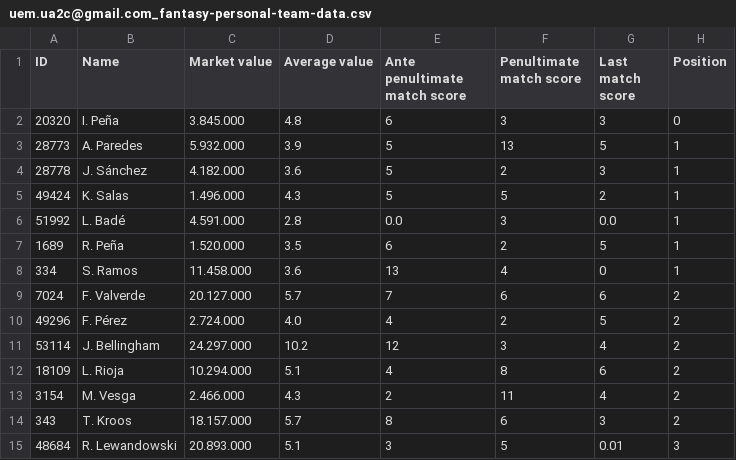
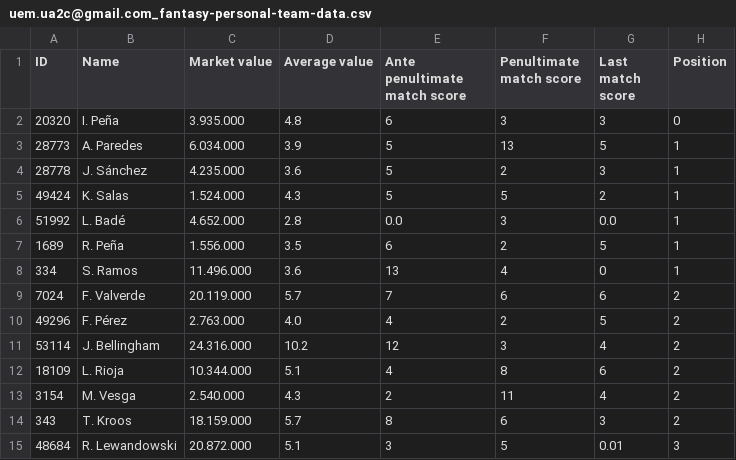
Before and after one commit to Proyecto-de-Computacion-grupo-2/mundo-deportivo-assistant, a CSV file: application/users/uem.ua2c@gmail.com_fantasy-personal-team-data.csv, drawn as a sheet.

```diff
--- a/application/users/uem.ua2c@gmail.com_fantasy-personal-team-data.csv
+++ b/application/users/uem.ua2c@gmail.com_fantasy-personal-team-data.csv
@@ -1,15 +1,15 @@
 ID,Name,Market value,Average value,Ante penultimate match score,Penultimate match score,Last match score,Position
-20320,I. Peña,3.845.000,4.8,6,3,3,0
-28773,A. Paredes,5.932.000,3.9,5,13,5,1
-28778,J. Sánchez,4.182.000,3.6,5,2,3,1
-49424,K. Salas,1.496.000,4.3,5,5,2,1
-51992,L. Badé,4.591.000,2.8,0.0,3,0.0,1
-1689,R. Peña,1.520.000,3.5,6,2,5,1
-334,S. Ramos,11.458.000,3.6,13,4,0,1
-7024,F. Valverde,20.127.000,5.7,7,6,6,2
-49296,F. Pérez,2.724.000,4.0,4,2,5,2
-53114,J. Bellingham,24.297.000,10.2,12,3,4,2
-18109,L. Rioja,10.294.000,5.1,4,8,6,2
-3154,M. Vesga,2.466.000,4.3,2,11,4,2
-343,T. Kroos,18.157.000,5.7,8,6,3,2
-48684,R. Lewandowski,20.893.000,5.1,3,5,0.01,3
+20320,I. Peña,3.935.000,4.8,6,3,3,0
+28773,A. Paredes,6.034.000,3.9,5,13,5,1
+28778,J. Sánchez,4.235.000,3.6,5,2,3,1
+49424,K. Salas,1.524.000,4.3,5,5,2,1
+51992,L. Badé,4.652.000,2.8,0.0,3,0.0,1
+1689,R. Peña,1.556.000,3.5,6,2,5,1
+334,S. Ramos,11.496.000,3.6,13,4,0,1
+7024,F. Valverde,20.119.000,5.7,7,6,6,2
+49296,F. Pérez,2.763.000,4.0,4,2,5,2
+53114,J. Bellingham,24.316.000,10.2,12,3,4,2
+18109,L. Rioja,10.344.000,5.1,4,8,6,2
+3154,M. Vesga,2.540.000,4.3,2,11,4,2
+343,T. Kroos,18.159.000,5.7,8,6,3,2
+48684,R. Lewandowski,20.872.000,5.1,3,5,0.01,3
```
Also changed, not shown: application/users/uem.ua2c@gmail.com_fantasy-market-data.csv, 7 other files.
